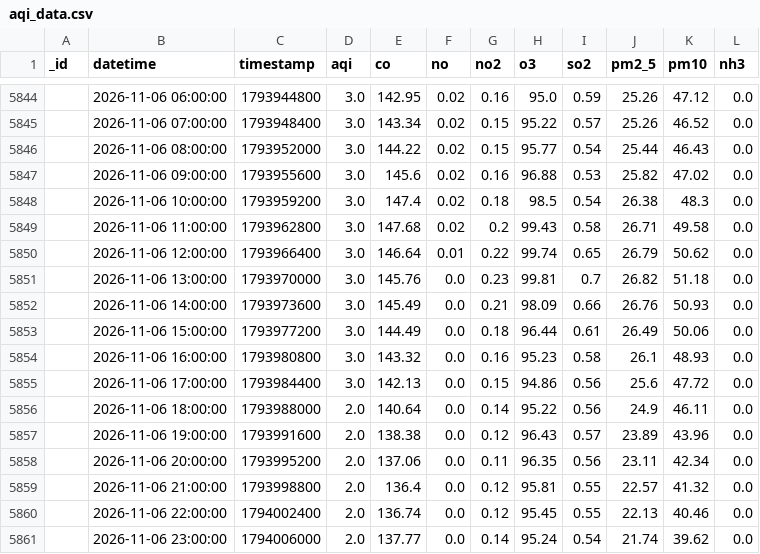
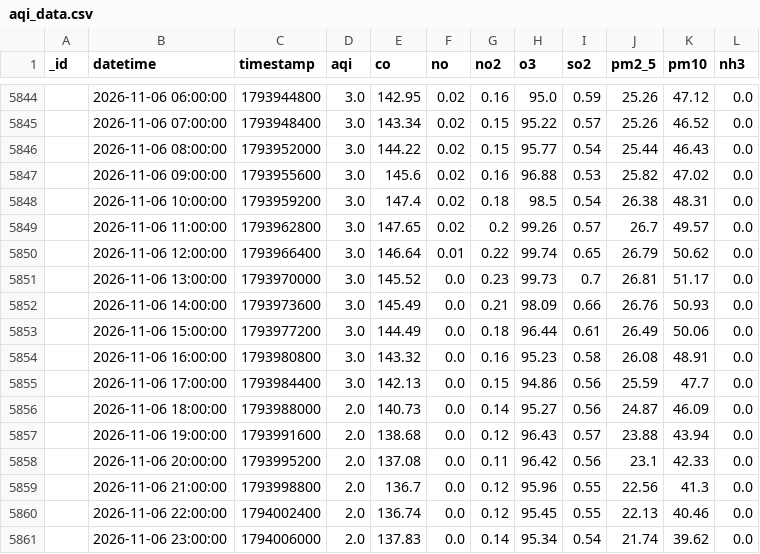
Before and after one commit to uzairharoon-dev/AQI-Predictor-End-to-End-ML-Pipeline-, a CSV file: data/aqi_data.csv, drawn as a sheet; only a part is shown, gaps mark what is left out; the diff covers the shown part only.

```diff
--- a/data/aqi_data.csv
+++ b/data/aqi_data.csv
@@ -5847,15 +5847,15 @@ _id,datetime,timestamp,aqi,co,no,no2,o3,so2,pm2_5,pm10,nh3
 ,2026-11-06 09:00:00,1793955600,3.0,145.6,0.02,0.16,96.88,0.53,25.82,47.02,0.0
-,2026-11-06 10:00:00,1793959200,3.0,147.4,0.02,0.18,98.5,0.54,26.38,48.3,0.0
-,2026-11-06 11:00:00,1793962800,3.0,147.68,0.02,0.2,99.43,0.58,26.71,49.58,0.0
+,2026-11-06 10:00:00,1793959200,3.0,147.4,0.02,0.18,98.5,0.54,26.38,48.31,0.0
+,2026-11-06 11:00:00,1793962800,3.0,147.65,0.02,0.2,99.26,0.57,26.7,49.57,0.0
 ,2026-11-06 12:00:00,1793966400,3.0,146.64,0.01,0.22,99.74,0.65,26.79,50.62,0.0
-,2026-11-06 13:00:00,1793970000,3.0,145.76,0.0,0.23,99.81,0.7,26.82,51.18,0.0
+,2026-11-06 13:00:00,1793970000,3.0,145.52,0.0,0.23,99.73,0.7,26.81,51.17,0.0
 ,2026-11-06 14:00:00,1793973600,3.0,145.49,0.0,0.21,98.09,0.66,26.76,50.93,0.0
 ,2026-11-06 15:00:00,1793977200,3.0,144.49,0.0,0.18,96.44,0.61,26.49,50.06,0.0
-,2026-11-06 16:00:00,1793980800,3.0,143.32,0.0,0.16,95.23,0.58,26.1,48.93,0.0
-,2026-11-06 17:00:00,1793984400,3.0,142.13,0.0,0.15,94.86,0.56,25.6,47.72,0.0
-,2026-11-06 18:00:00,1793988000,2.0,140.64,0.0,0.14,95.22,0.56,24.9,46.11,0.0
-,2026-11-06 19:00:00,1793991600,2.0,138.38,0.0,0.12,96.43,0.57,23.89,43.96,0.0
-,2026-11-06 20:00:00,1793995200,2.0,137.06,0.0,0.11,96.35,0.56,23.11,42.34,0.0
-,2026-11-06 21:00:00,1793998800,2.0,136.4,0.0,0.12,95.81,0.55,22.57,41.32,0.0
+,2026-11-06 16:00:00,1793980800,3.0,143.32,0.0,0.16,95.23,0.58,26.08,48.91,0.0
+,2026-11-06 17:00:00,1793984400,3.0,142.13,0.0,0.15,94.86,0.56,25.59,47.7,0.0
+,2026-11-06 18:00:00,1793988000,2.0,140.73,0.0,0.14,95.27,0.56,24.87,46.09,0.0
+,2026-11-06 19:00:00,1793991600,2.0,138.68,0.0,0.12,96.43,0.57,23.88,43.94,0.0
+,2026-11-06 20:00:00,1793995200,2.0,137.08,0.0,0.11,96.42,0.56,23.1,42.33,0.0
+,2026-11-06 21:00:00,1793998800,2.0,136.7,0.0,0.12,95.96,0.55,22.56,41.3,0.0
 ,2026-11-06 22:00:00,1794002400,2.0,136.74,0.0,0.12,95.45,0.55,22.13,40.46,0.0
-,2026-11-06 23:00:00,1794006000,2.0,137.77,0.0,0.14,95.24,0.54,21.74,39.62,0.0
+,2026-11-06 23:00:00,1794006000,2.0,137.83,0.0,0.14,95.34,0.54,21.74,39.62,0.0
```
Also changed, not shown: 8 added rows, 1 removed row and 19 edited cells elsewhere in this file, 1 other file.
